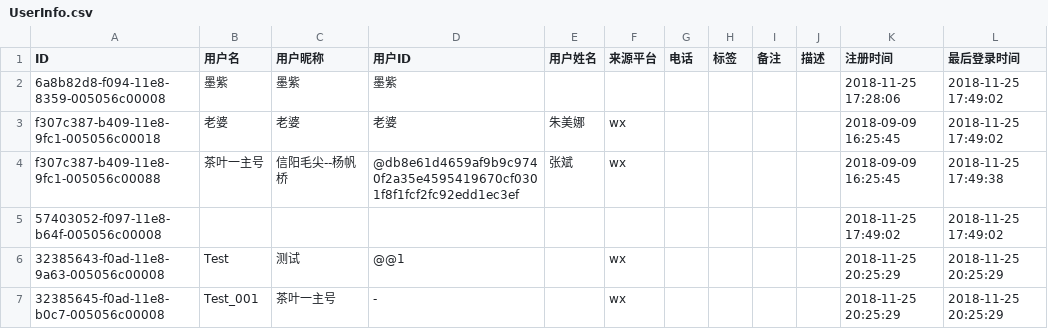
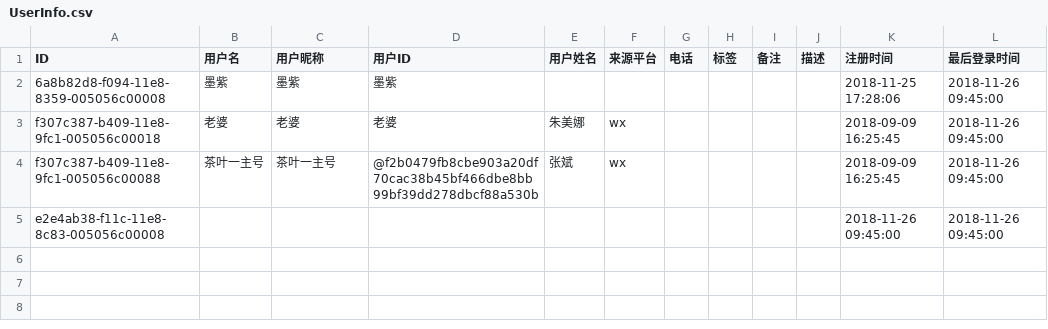
Before and after one commit to zixingcheng/zxcProj, a CSV file: src/Zxc.Python/zxcPy.Robot/Setting/UserInfo.csv, drawn as a sheet.

```diff
--- a/src/Zxc.Python/zxcPy.Robot/Setting/UserInfo.csv
+++ b/src/Zxc.Python/zxcPy.Robot/Setting/UserInfo.csv
@@ -1,7 +1,5 @@
 ID,用户名,用户昵称,用户ID,用户姓名,来源平台,电话,标签,备注,描述,注册时间,最后登录时间
-6a8b82d8-f094-11e8-8359-005056c00008,墨紫,墨紫,墨紫,,,,,,,2018-11-25 17:28:06,2018-11-25 17:49:02
-f307c387-b409-11e8-9fc1-005056c00018,老婆,老婆,老婆,朱美娜,wx,,,,,2018-09-09 16:25:45,2018-11-25 17:49:02
-f307c387-b409-11e8-9fc1-005056c00088,茶叶一主号,信阳毛尖--杨帆桥,@db8e61d4659af9b9c9740f2a35e4595419670cf0301f8f1fcf2fc92edd1ec3ef,张斌,wx,,,,,2018-09-09 16:25:45,2018-11-25 17:49:38
-57403052-f097-11e8-b64f-005056c00008,,,,,,,,,,2018-11-25 17:49:02,2018-11-25 17:49:02
-32385643-f0ad-11e8-9a63-005056c00008,Test,测试,@@1,,wx,,,,,2018-11-25 20:25:29,2018-11-25 20:25:29
-32385645-f0ad-11e8-b0c7-005056c00008,Test_001,茶叶一主号,-,,wx,,,,,2018-11-25 20:25:29,2018-11-25 20:25:29
+6a8b82d8-f094-11e8-8359-005056c00008,墨紫,墨紫,墨紫,,,,,,,2018-11-25 17:28:06,2018-11-26 09:45:00
+f307c387-b409-11e8-9fc1-005056c00018,老婆,老婆,老婆,朱美娜,wx,,,,,2018-09-09 16:25:45,2018-11-26 09:45:00
+f307c387-b409-11e8-9fc1-005056c00088,茶叶一主号,茶叶一主号,@f2b0479fb8cbe903a20df70cac38b45bf466dbe8bb99bf39dd278dbcf88a530b,张斌,wx,,,,,2018-09-09 16:25:45,2018-11-26 09:45:00
+e2e4ab38-f11c-11e8-8c83-005056c00008,,,,,,,,,,2018-11-26 09:45:00,2018-11-26 09:45:00
```
Also changed, not shown: 16 other files.
